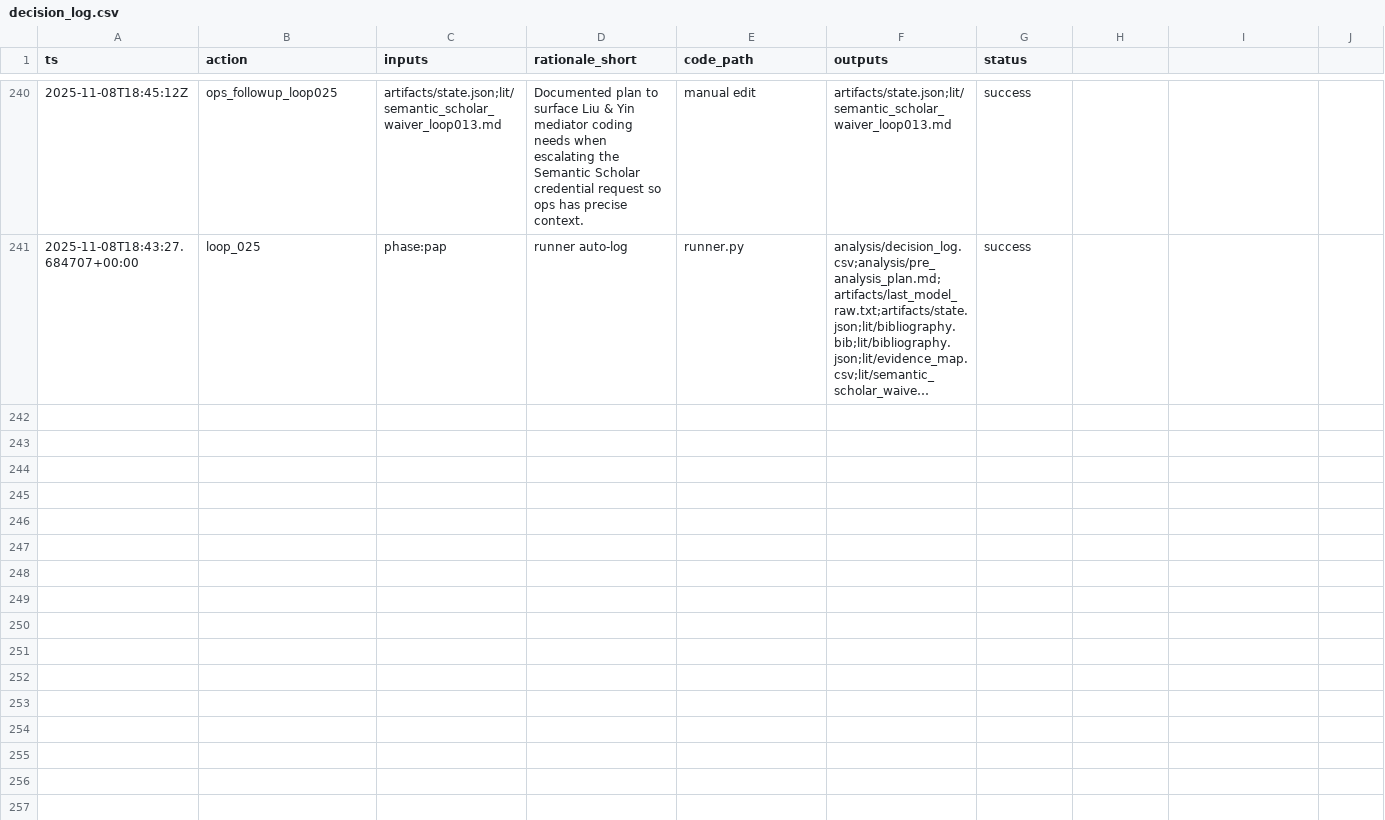
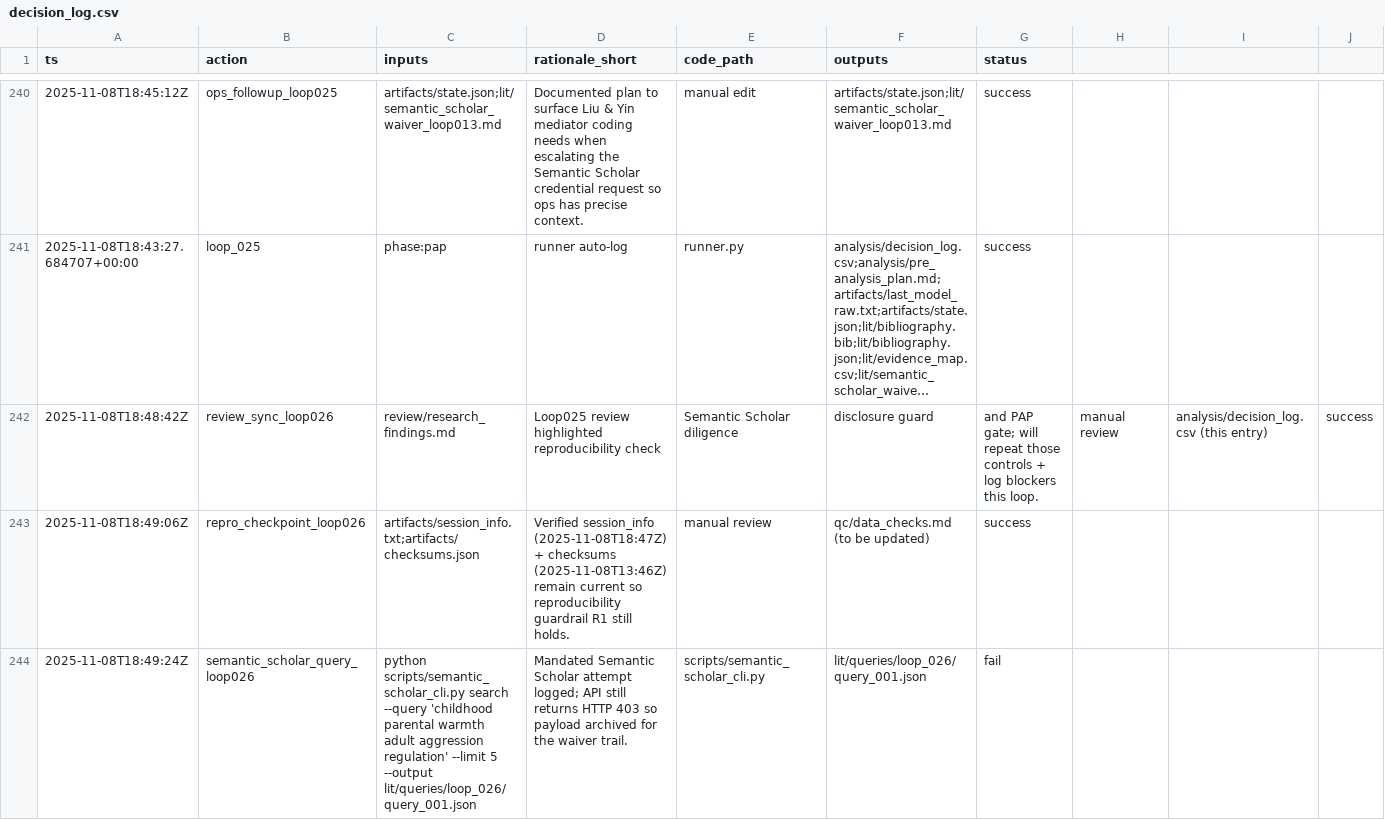
Before and after one commit to whp-wessel/ai_scientist, a CSV file: experiment_4b_aella_extensive_direct_edits_not_json/analysis/decision_log.csv, drawn as a sheet; only a part is shown, gaps mark what is left out; long unchanged cells end in …; rows hold the shown columns only; the diff covers the shown part only; the diff names each change by its address in the sheet, - before the commit and + after, or states it on an @@ line.

Commit message:
chore: loop_026

```diff
--- a/experiment_4b_aella_extensive_direct_edits_not_json/analysis/decision_log.csv
+++ b/experiment_4b_aella_extensive_direct_edits_not_json/analysis/decision_log.csv
+row 242: 2025-11-08T18:48:42Z | review_sync_loop026 | review/research_findings.md | Loop025 review highlighted reproducibility check | Semantic Scholar diligence | disclosure guard | and PAP gate; will repeat those controls + log blockers this loop. | manual review | analysis/decision_log.csv (this entry) | success
+row 243: 2025-11-08T18:49:06Z | repro_checkpoint_loop026 | artifacts/session_info.txt;artifacts/checksums.json | Verified session_info (2025-11-08T18:47Z) + checksums (2025-11-08T13:46Z) remain current so reproducibility guardrail R1 still holds. | manual review | qc/data_checks.md (to be updated) | success
+row 244: 2025-11-08T18:49:24Z | semantic_scholar_query_loop026 | python scripts/semantic_scholar_cli.py search --query 'childhood parental warmth adult aggression regulation' --limit 5 --output lit/queries/loop_026/query_001.json | Mandated Semantic Scholar attempt logged; API still returns HTTP 403 so payload archived for the waiver trail. | scripts/semantic_scholar_cli.py | lit/queries/loop_026/query_001.json | fail
```
Also changed, not shown: 8 added rows elsewhere in this file, experiment_4b_aella_extensive_direct_edits_not_json/lit/evidence_map.csv, 11 other files.
